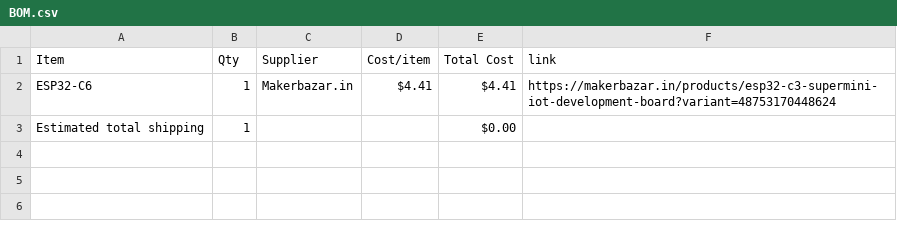
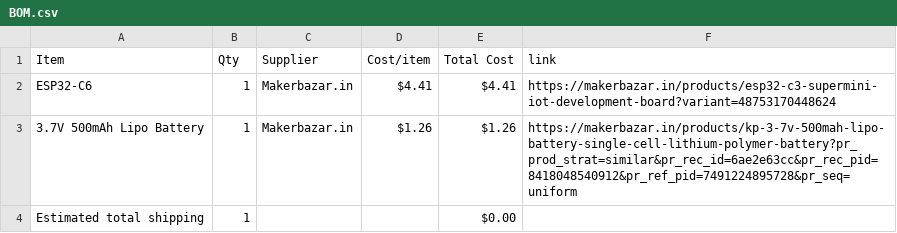
Before and after one commit to HadiaKhursheed/HalfLifeWeek4, a CSV file: BOM.csv, drawn as a sheet; the diff names each change by its address in the sheet, - before the commit and + after, or states it on an @@ line.

```diff
--- a/BOM.csv
+++ b/BOM.csv
+row 3: 3.7V 500mAh Lipo Battery | 1 | Makerbazar.in | $1.26 | $1.26 | https://makerbazar.in/products/kp-3-7v-500mah-lipo-battery-single-cell-lithium-polymer-battery?pr_prod_strat=similar&pr_rec_id=6ae2e63cc&pr_rec_pid=8418048540912&pr_ref_pid=7491224895728&pr_seq=uniform
```
